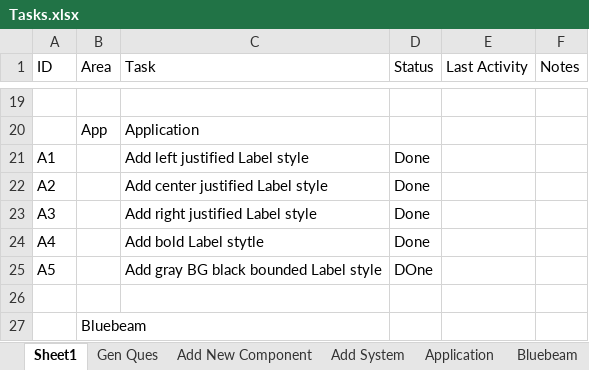
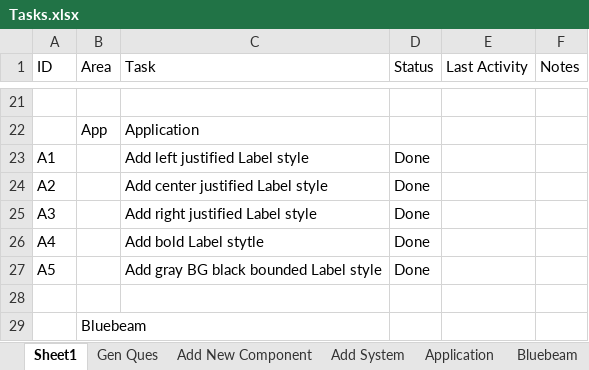
Before and after one commit to RichardHaggard/BDC, an Excel workbook: BDC_V1/BDC_V1/Documents/Tasks.xlsx, sheet Sheet1, drawn as a sheet; only a part is shown, gaps mark what is left out; values as stored, in another font and other column widths than the file's, no cell formats; addresses are those after the commit; the diff covers the shown part only; the diff names each change by its address in the sheet, - before the commit and + after, or states it on an @@ line.

```diff
--- a/BDC_V1/BDC_V1/Documents/Tasks.xlsx (sheet Sheet1)
+++ b/BDC_V1/BDC_V1/Documents/Tasks.xlsx (sheet Sheet1)
-D27 (Status): DOne
+D27 (Status): Done
```
Also changed, not shown: 5 added rows, 2 removed rows and 36 edited cells elsewhere in this sheet, cell formats, formulas that keep their value, 9 other files.
